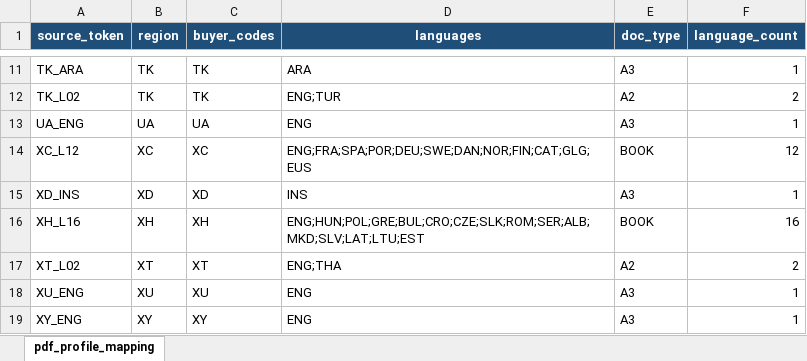
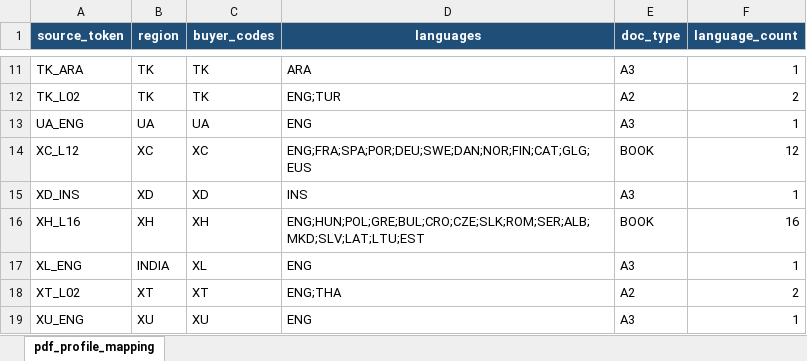
Before and after one commit to bella1008/image-extractor, an Excel workbook: metadata/pdf_profile_mapping/pdf_profile_mapping.xlsx, sheet pdf_profile_mapping, drawn as a sheet; only a part is shown, gaps mark what is left out; the shorter side is filled out with more unchanged rows; values as stored, in another font and other column widths than the file's, no borders; the diff names each change by its address in the sheet, - before the commit and + after, or states it on an @@ line.

Commit message:
feat: register XL canonical profile

```diff
--- a/metadata/pdf_profile_mapping/pdf_profile_mapping.xlsx (sheet pdf_profile_mapping)
+++ b/metadata/pdf_profile_mapping/pdf_profile_mapping.xlsx (sheet pdf_profile_mapping)
+row 17: XL_ENG | INDIA | XL | ENG | A3 | 1
```
Also changed, not shown: 10 other files.
